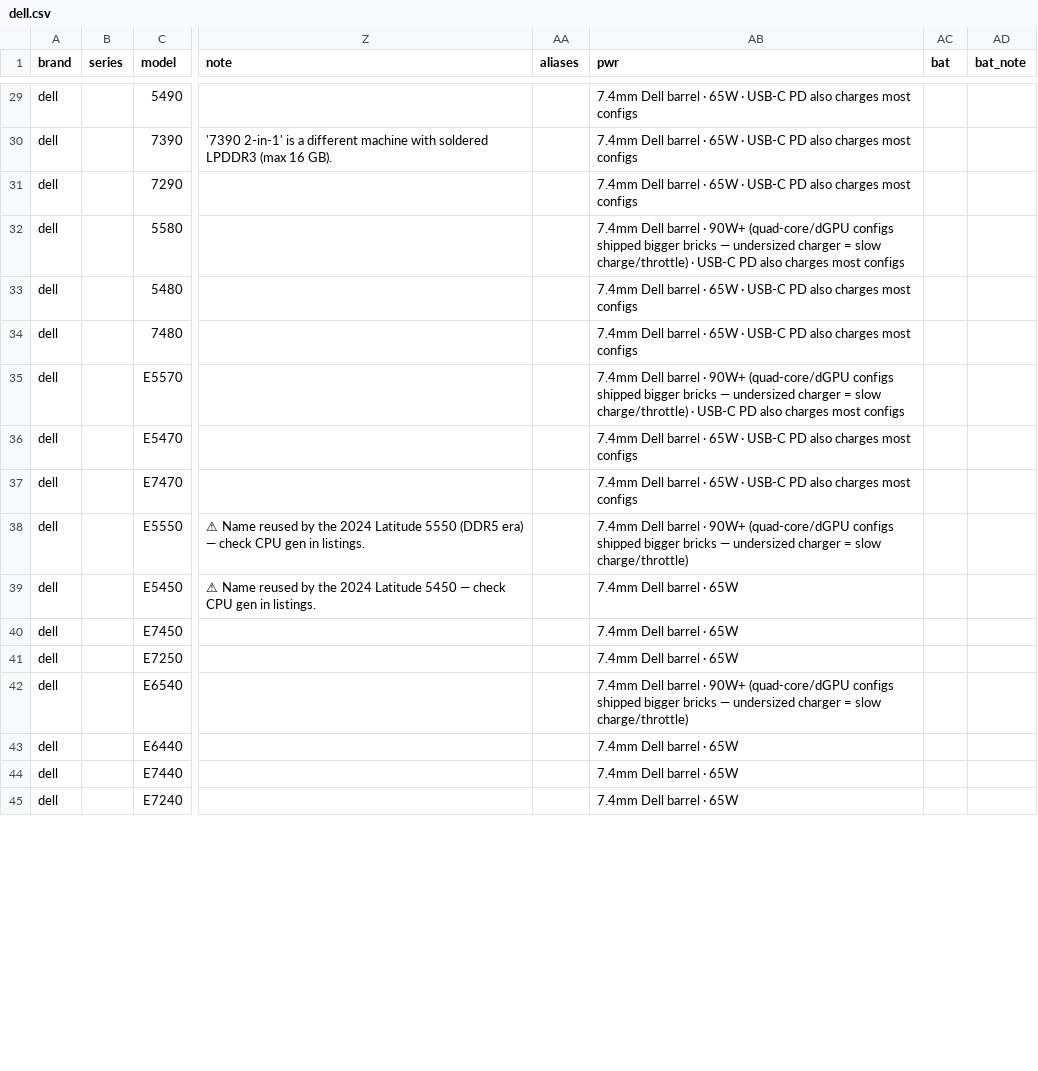
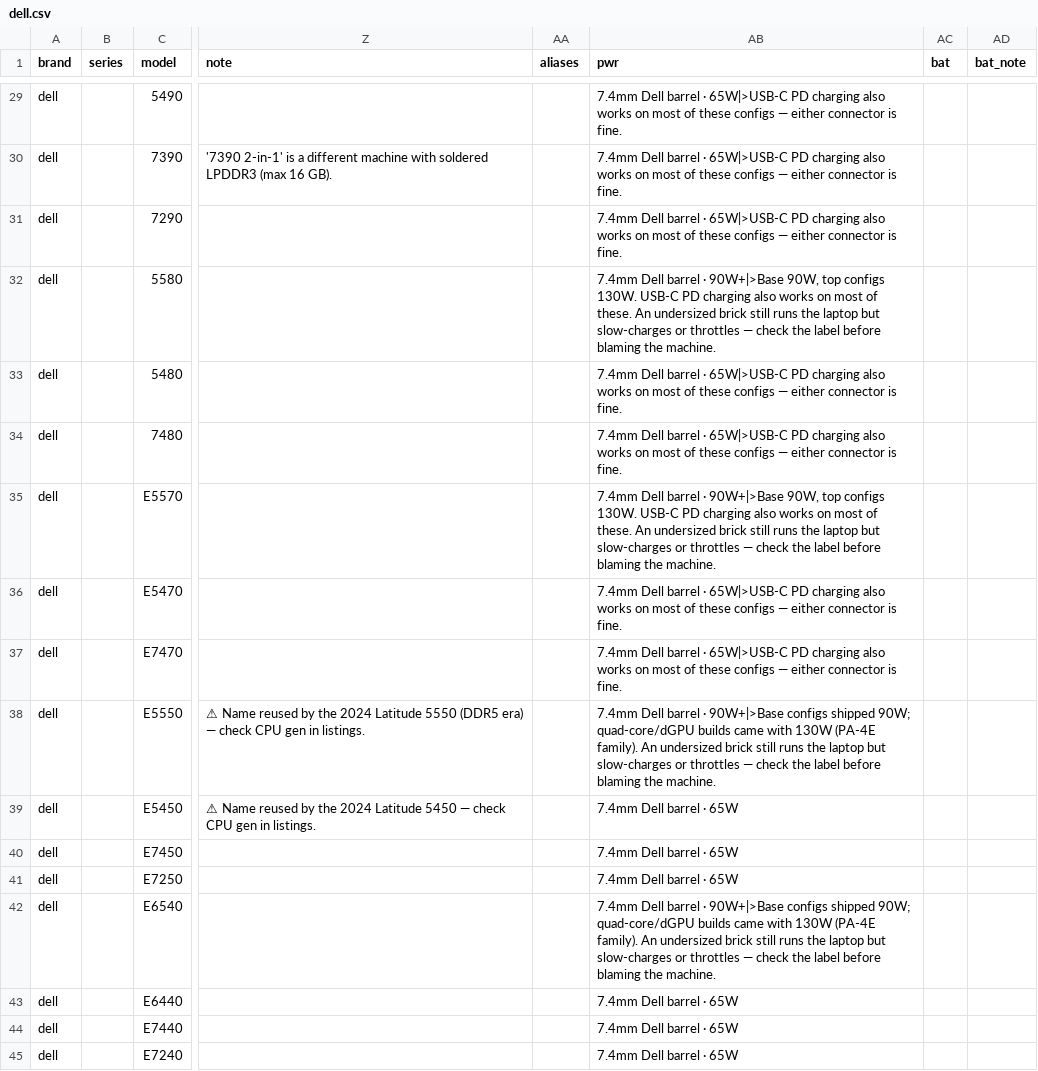
Before and after one commit to Regular-2000/laptop-specs, a CSV file: dell.csv, drawn as a sheet; only a part is shown, gaps mark what is left out; the diff covers the shown part only; the diff names each change by its address in the sheet, - before the commit and + after, or states it on an @@ line.

```diff
--- a/dell.csv
+++ b/dell.csv
-AB29:AB31 (pwr): …barrel · 65W · USB-C PD also charges most configs
+AB29:AB31 (pwr): …barrel · 65W|>USB-C PD charging also works on most of these configs — either connector is fine.
-AB32 (pwr): …barrel · 90W+ (quad-core/dGPU configs shipped bigger bricks — undersized charger = slow charge/throttle) · USB-C PD also charges most configs
+AB32 (pwr): …barrel · 90W+|>Base 90W, top configs 130W. USB-C PD charging also works on most of these. An undersized brick still runs the laptop but slow-charges or throttles — check the label before blaming the machine.
-AB33:AB34 (pwr): …barrel · 65W · USB-C PD also charges most configs
+AB33:AB34 (pwr): …barrel · 65W|>USB-C PD charging also works on most of these configs — either connector is fine.
-AB35 (pwr): …barrel · 90W+ (quad-core/dGPU configs shipped bigger bricks — undersized charger = slow charge/throttle) · USB-C PD also charges most configs
+AB35 (pwr): …barrel · 90W+|>Base 90W, top configs 130W. USB-C PD charging also works on most of these. An undersized brick still runs the laptop but slow-charges or throttles — check the label before blaming the machine.
-AB36:AB37 (pwr): …barrel · 65W · USB-C PD also charges most configs
+AB36:AB37 (pwr): …barrel · 65W|>USB-C PD charging also works on most of these configs — either connector is fine.
-AB38 (pwr): …barrel · 90W+ (quad-core/dGPU configs shipped bigger bricks — undersized charger = slow charge/throttle)
+AB38 (pwr): …barrel · 90W+|>Base configs shipped 90W; quad-core/dGPU builds came with 130W (PA-4E family). An undersized brick still runs the laptop but slow-charges or throttles — check the label before blaming the machine.
-AB42 (pwr): …barrel · 90W+ (quad-core/dGPU configs shipped bigger bricks — undersized charger = slow charge/throttle)
+AB42 (pwr): …barrel · 90W+|>Base configs shipped 90W; quad-core/dGPU builds came with 130W (PA-4E family). An undersized brick still runs the laptop but slow-charges or throttles — check the label before blaming the machine.
```
Also changed, not shown: 101 edited cells elsewhere in this file, 3 other files.
